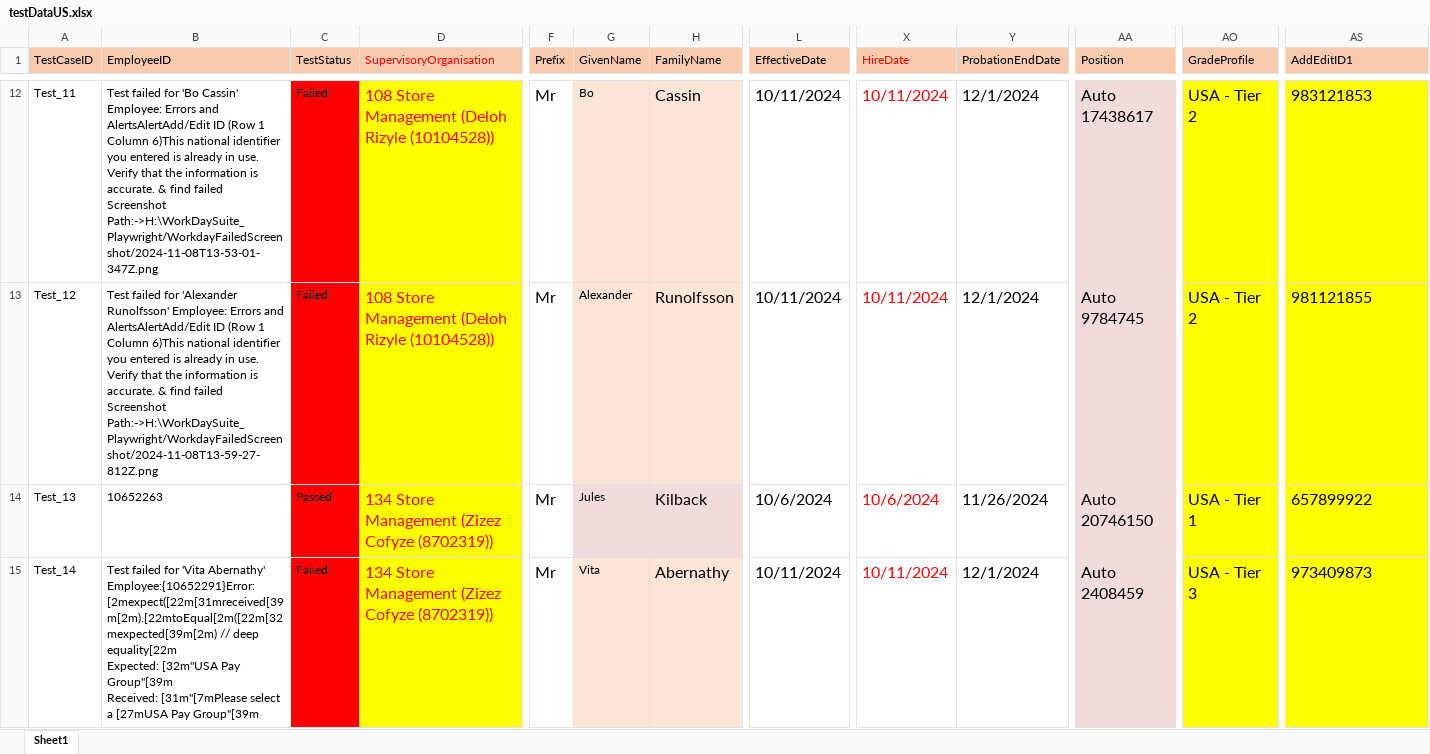
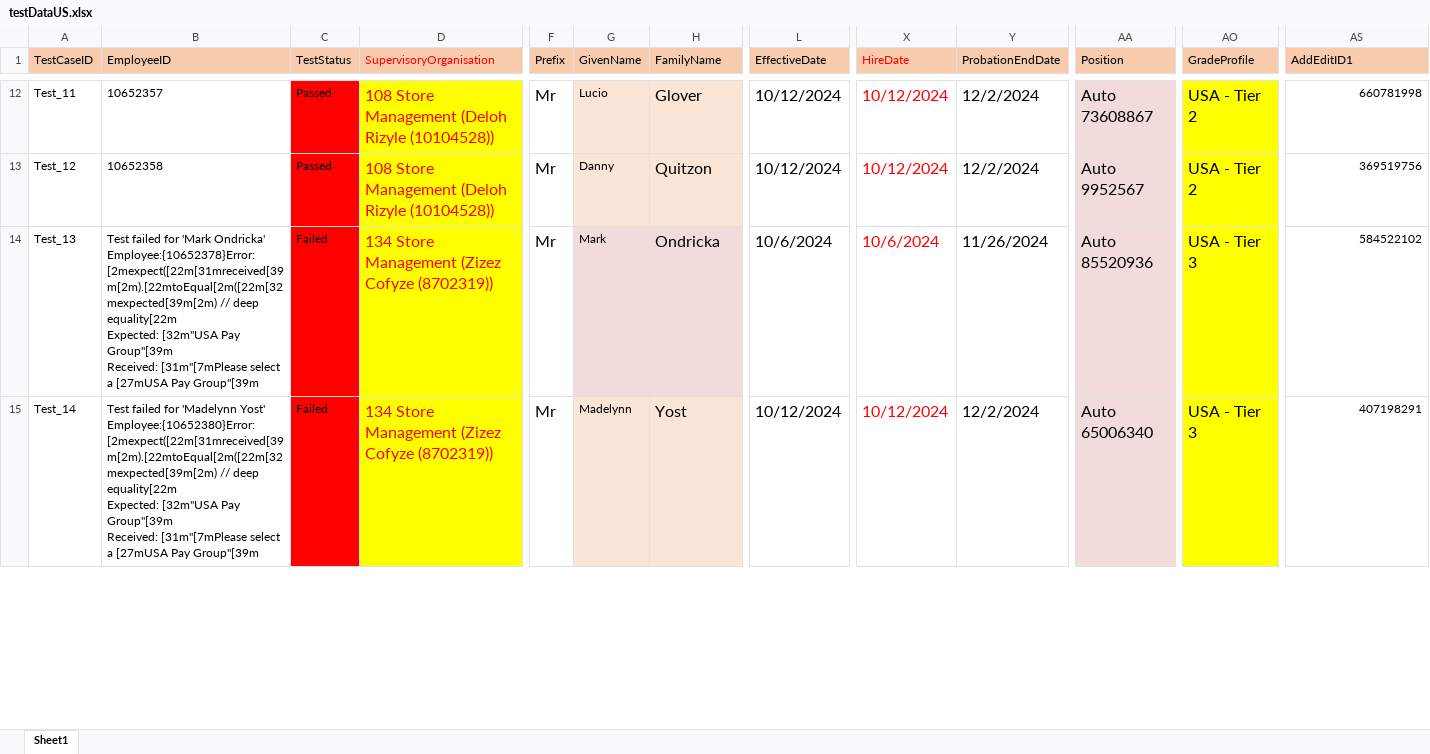
Before and after one commit to VasanthEzhilkumar/WorkdayRepo, an Excel workbook: Data/Hires/testDataUS.xlsx, sheet Sheet1, drawn as a sheet; only a part is shown, gaps mark what is left out; values as stored, in another font and other column widths than the file's, no borders; ↵ is a line break in a cell; the diff covers the shown part only; the diff names each change by its address in the sheet, - before the commit and + after, or states it on an @@ line.

```diff
--- a/Data/Hires/testDataUS.xlsx (sheet Sheet1)
+++ b/Data/Hires/testDataUS.xlsx (sheet Sheet1)
-B12 (EmployeeID): Test failed for 'Bo Cassin' Employee: Errors and AlertsAlertAdd/Edit ID (Row 1 Column 6)This national identifier you entered is already in use. Verify that the information is accurate. & find failed Screenshot Path:->H:\WorkDaySuite_Playwright/WorkdayFailedScreenshot/2024-11-08T13-53-01-347Z.png
+B12 (EmployeeID): 10652357
-C12:C13 (TestStatus): Failed
+C12:C13 (TestStatus): Passed
-G12 (GivenName): Bo
+G12 (GivenName): Lucio
-H12 (FamilyName): Cassin
+H12 (FamilyName): Glover
-L12:L13 (EffectiveDate): 10/11/2024
+L12:L13 (EffectiveDate): 10/12/2024
-X12:X13 (HireDate): 10/11/2024
+X12:X13 (HireDate): 10/12/2024
-Y12:Y13 (ProbationEndDate): 12/1/2024
+Y12:Y13 (ProbationEndDate): 12/2/2024
-AA12 (Position): Auto 17438617
+AA12 (Position): Auto 73608867
@@ AS12:AS15 fill: #FFFF00 → none, text size: smaller, alignment: left → right @@
-AS12 (AddEditID1): 983121853
+AS12 (AddEditID1): 660781998
-B13 (EmployeeID): Test failed for 'Alexander Runolfsson' Employee: Errors and AlertsAlertAdd/Edit ID (Row 1 Column 6)This national identifier you entered is already in use. Verify that the information is accurate. & find failed Screenshot Path:->H:\WorkDaySuite_Playwright/WorkdayFailedScreenshot/2024-11-08T13-59-27-812Z.png
+B13 (EmployeeID): 10652358
-G13 (GivenName): Alexander
+G13 (GivenName): Danny
-H13 (FamilyName): Runolfsson
+H13 (FamilyName): Quitzon
-AA13 (Position): Auto 9784745
+AA13 (Position): Auto 9952567
-AS13 (AddEditID1): 981121855
+AS13 (AddEditID1): 369519756
-B14 (EmployeeID): 10652263
+B14 (EmployeeID): Test failed for 'Mark Ondricka' Employee:{10652378}Error: [2mexpect([22m[31mreceived[39m[2m).[22mtoEqual[2m([22m[32mexpected[39m[2m) // deep equality[22m ↵ Expected: [32m"USA Pay Group"[39m ↵ Received: [31m"[7mPlease select a [27mUSA Pay Group"[39m
-C14 (TestStatus): Passed
+C14 (TestStatus): Failed
-G14 (GivenName): Jules
+G14 (GivenName): Mark
-H14 (FamilyName): Kilback
+H14 (FamilyName): Ondricka
-AA14 (Position): Auto 20746150
+AA14 (Position): Auto 85520936
-AO14 (GradeProfile): USA - Tier 1
+AO14 (GradeProfile): USA - Tier 3
-AS14 (AddEditID1): 657899922
+AS14 (AddEditID1): 584522102
-B15 (EmployeeID): …failed for 'Vita Abernathy' Employee:{10652291}Error: [2mexpect([22m[31mreceived[39m[2m).[22mtoEqual[2m([22m[32mexpected[39m[2m) //…
+B15 (EmployeeID): …failed for 'Madelynn Yost' Employee:{10652380}Error: [2mexpect([22m[31mreceived[39m[2m).[22mtoEqual[2m([22m[32mexpected[39m[2m) //…
-G15 (GivenName): Vita
+G15 (GivenName): Madelynn
-H15 (FamilyName): Abernathy
+H15 (FamilyName): Yost
-L15 (EffectiveDate): 10/11/2024
+L15 (EffectiveDate): 10/12/2024
-X15 (HireDate): 10/11/2024
+X15 (HireDate): 10/12/2024
-Y15 (ProbationEndDate): 12/1/2024
+Y15 (ProbationEndDate): 12/2/2024
-AA15 (Position): Auto 2408459
+AA15 (Position): Auto 65006340
-AS15 (AddEditID1): 973409873
+AS15 (AddEditID1): 407198291
```
Also changed, not shown: 83 edited cells and cell formats elsewhere in this sheet, Data/Hires/testDataUS - Copy (2).xlsx, 32 other files.
